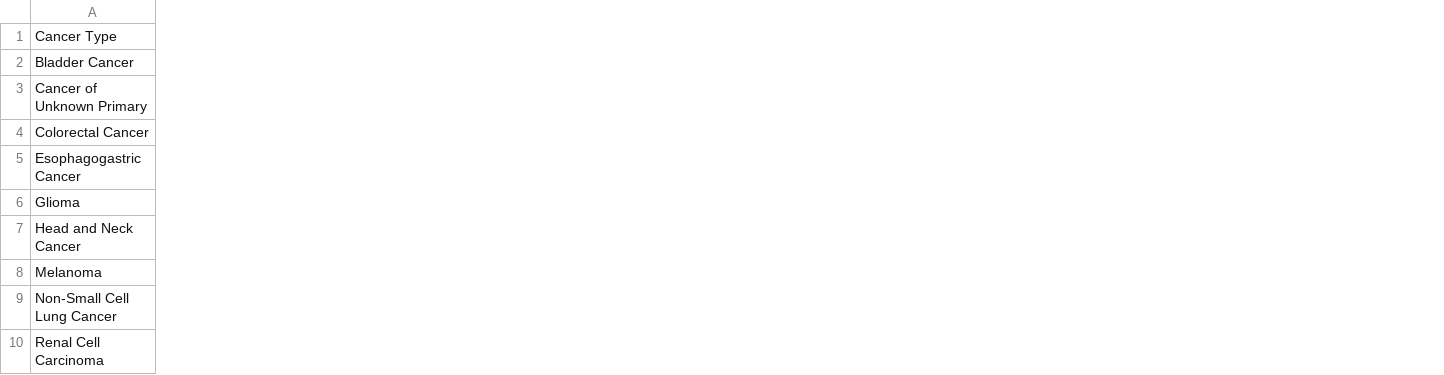
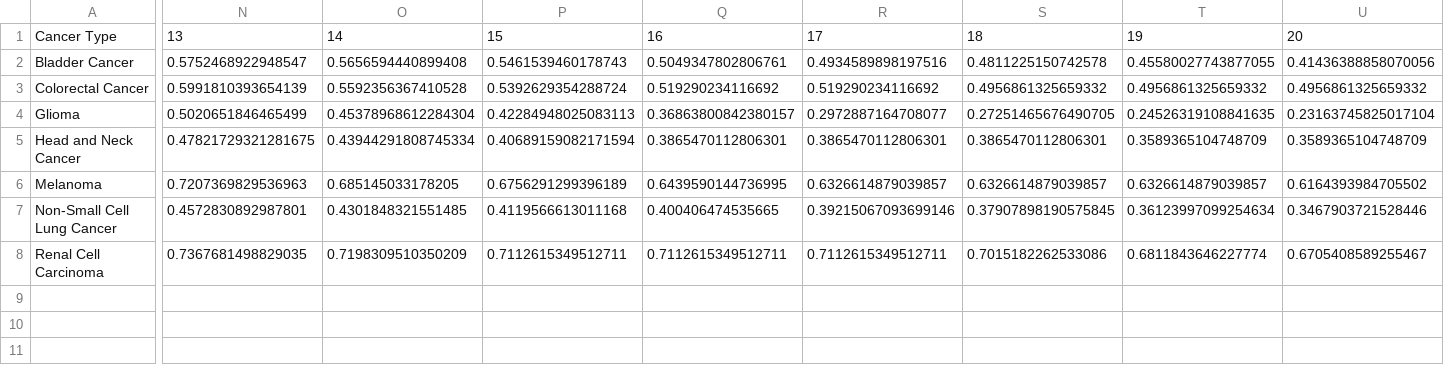
Before and after one commit to changhw01/gemini, a CSV file: data/km_pd1_df.csv, drawn as a sheet; only a part is shown, gaps mark what is left out; removed rows and columns are numbered as before the commit, all else as after; rows hold the shown columns only; the diff covers the shown part only; the diff names each change by its address in the sheet, - before the commit and + after, or states it on an @@ line.

```diff
--- a/data/km_pd1_df.csv
+++ b/data/km_pd1_df.csv
+column N, rows 1-8: 13 | 0.5752468922948547 | 0.5991810393654139 | 0.5020651846465499 | 0.47821729321281675 | 0.7207369829536963 | 0.4572830892987801 | 0.7367681498829035
+column O, rows 1-8: 14 | 0.5656594440899408 | 0.5592356367410528 | 0.45378968612284304 | 0.43944291808745334 | 0.685145033178205 | 0.4301848321551485 | 0.7198309510350209
+column P, rows 1-8: 15 | 0.5461539460178743 | 0.5392629354288724 | 0.42284948025083113 | 0.40689159082171594 | 0.6756291299396189 | 0.4119566613011168 | 0.7112615349512711
+column Q, rows 1-8: 16 | 0.5049347802806761 | 0.519290234116692 | 0.36863800842380157 | 0.3865470112806301 | 0.6439590144736995 | 0.400406474535665 | 0.7112615349512711
+column R, rows 1-8: 17 | 0.4934589898197516 | 0.519290234116692 | 0.2972887164708077 | 0.3865470112806301 | 0.6326614879039857 | 0.39215067093699146 | 0.7112615349512711
+column S, rows 1-8: 18 | 0.4811225150742578 | 0.4956861325659332 | 0.27251465676490705 | 0.3865470112806301 | 0.6326614879039857 | 0.37907898190575845 | 0.7015182262533086
+column T, rows 1-8: 19 | 0.45580027743877055 | 0.4956861325659332 | 0.24526319108841635 | 0.3589365104748709 | 0.6326614879039857 | 0.36123997099254634 | 0.6811843646227774
+column U, rows 1-8: 20 | 0.41436388858070056 | 0.4956861325659332 | 0.23163745825017104 | 0.3589365104748709 | 0.6164393984705502 | 0.3467903721528446 | 0.6705408589255467
-row 3: Cancer of Unknown Primary
-row 5: Esophagogastric Cancer
```
Also changed, not shown: 4 added columns elsewhere in this file, data/hz_combo_df.csv, data/hz_pd1_df.csv, 4 other files.
